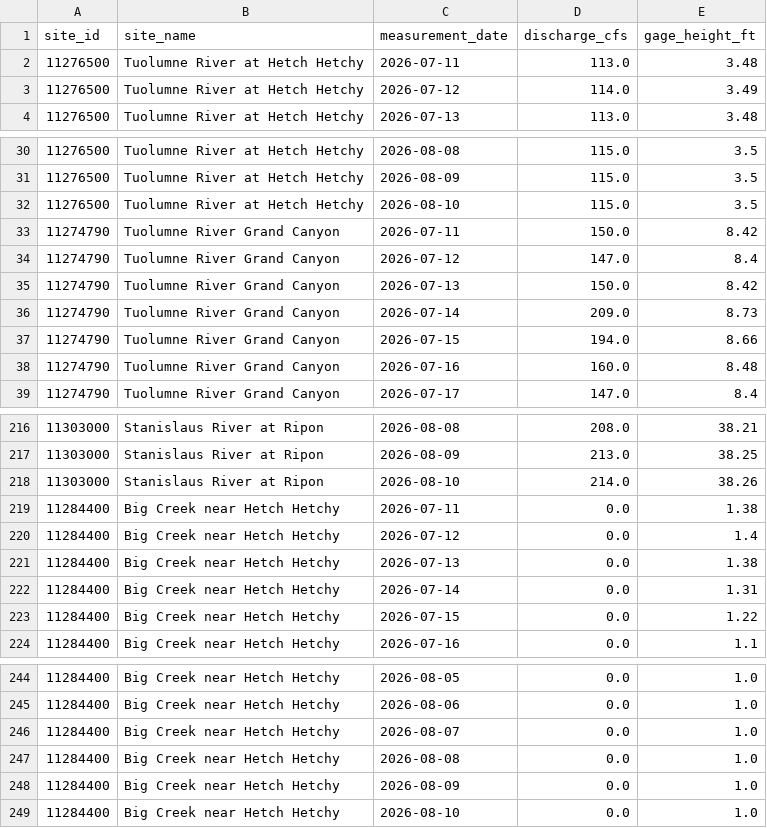
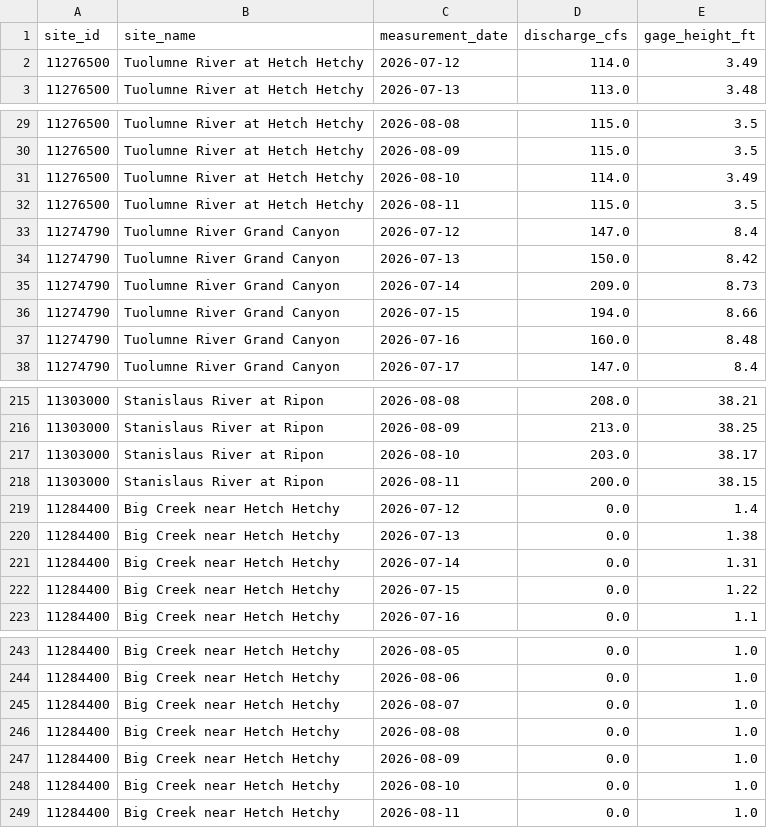
Before and after one commit to bdgroves/sierra-flow-cobol, a CSV file: streamflow.csv, drawn as a sheet; only a part is shown, gaps mark what is left out; the diff covers the shown part only.

```diff
--- a/streamflow.csv
+++ b/streamflow.csv
@@ -1,3 +1,2 @@
 site_id,site_name,measurement_date,discharge_cfs,gage_height_ft
-11276500,Tuolumne River at Hetch Hetchy,2026-07-11,113.0,3.48
 11276500,Tuolumne River at Hetch Hetchy,2026-07-12,114.0,3.49
@@ -31,4 +30,4 @@ site_id,site_name,measurement_date,discharge_cfs,gage_height_ft
 11276500,Tuolumne River at Hetch Hetchy,2026-08-09,115.0,3.5
-11276500,Tuolumne River at Hetch Hetchy,2026-08-10,115.0,3.5
-11274790,Tuolumne River Grand Canyon,2026-07-11,150.0,8.42
+11276500,Tuolumne River at Hetch Hetchy,2026-08-10,114.0,3.49
+11276500,Tuolumne River at Hetch Hetchy,2026-08-11,115.0,3.5
 11274790,Tuolumne River Grand Canyon,2026-07-12,147.0,8.4
@@ -217,4 +216,4 @@ site_id,site_name,measurement_date,discharge_cfs,gage_height_ft
 11303000,Stanislaus River at Ripon,2026-08-09,213.0,38.25
-11303000,Stanislaus River at Ripon,2026-08-10,214.0,38.26
-11284400,Big Creek near Hetch Hetchy,2026-07-11,0.0,1.38
+11303000,Stanislaus River at Ripon,2026-08-10,203.0,38.17
+11303000,Stanislaus River at Ripon,2026-08-11,200.0,38.15
 11284400,Big Creek near Hetch Hetchy,2026-07-12,0.0,1.4
@@ -249 +248,2 @@ site_id,site_name,measurement_date,discharge_cfs,gage_height_ft
 11284400,Big Creek near Hetch Hetchy,2026-08-10,0.0,1.0
+11284400,Big Creek near Hetch Hetchy,2026-08-11,0.0,1.0
```
Also changed, not shown: 5 added rows, 5 removed rows and 10 edited cells elsewhere in this file, 1 other file.
